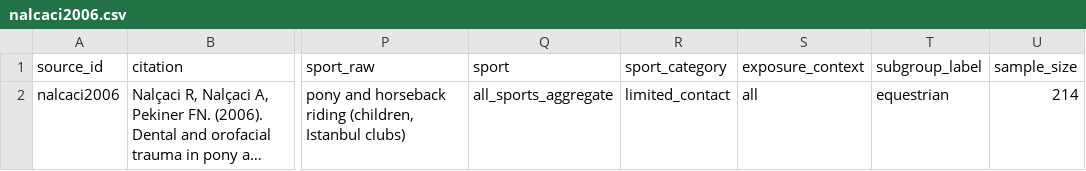
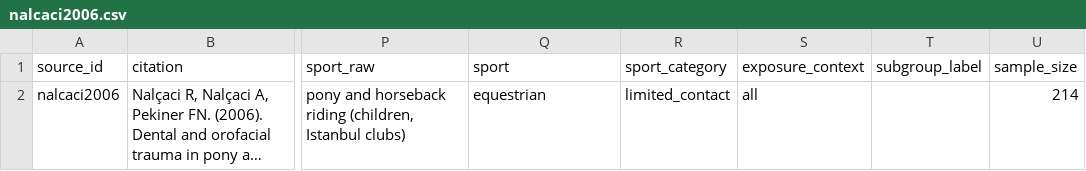
Before and after one commit to Vihaan-Banga/youth-dental-injury-database, a CSV file: data/extracted/nalcaci2006.csv, drawn as a sheet; only a part is shown, gaps mark what is left out; long unchanged cells end in …; the diff names each change by its address in the sheet, - before the commit and + after, or states it on an @@ line.

Commit message:
Sport taxonomy expansion + headline snapshot fix
Sport taxonomy formally extended (decisions.md 2026-05-24): added cricket,
netball, cycling, mountain_biking, hurling, kabaddi, gaelic_football_mens,
gaelic_football_womens, australian_rules_football, skiing, snowboarding,
equestrian, inline_skating, crossfit, kickboxing, muay_thai, judo,
handball, floorball.

Existing extractions updated to use the proper values instead of the
all_sports_aggregate + subgroup_label workaround:
- welch2010: cricket, netball, cycling
- emshoff1997: skiing, cycling
- mooney2021, shore2023: gaelic_football_mens
- finch2005: australian_rules_football
- nalcaci2006: equestrian
- hayran2010: snowboarding
- zaror2018: handball

scripts/08_validate.py ALLOWED_SPORTS set extended; pipeline passes
0 FAILs / 0 WARNs on the re-run.

headline_snapshot.png rebuilt with explicit axis limits + background
tint — was rendering blank for the user before because text() on
axis-off plots can fall outside viewable area.

```diff
--- a/data/extracted/nalcaci2006.csv
+++ b/data/extracted/nalcaci2006.csv
-Q2 (sport): all_sports_aggregate
+Q2 (sport): equestrian
-T2 (subgroup_label): equestrian
+T2 (subgroup_label): (empty)
```
Also changed, not shown: data/extracted/emshoff1997.csv, data/extracted/hayran2010.csv, 18 other files.
